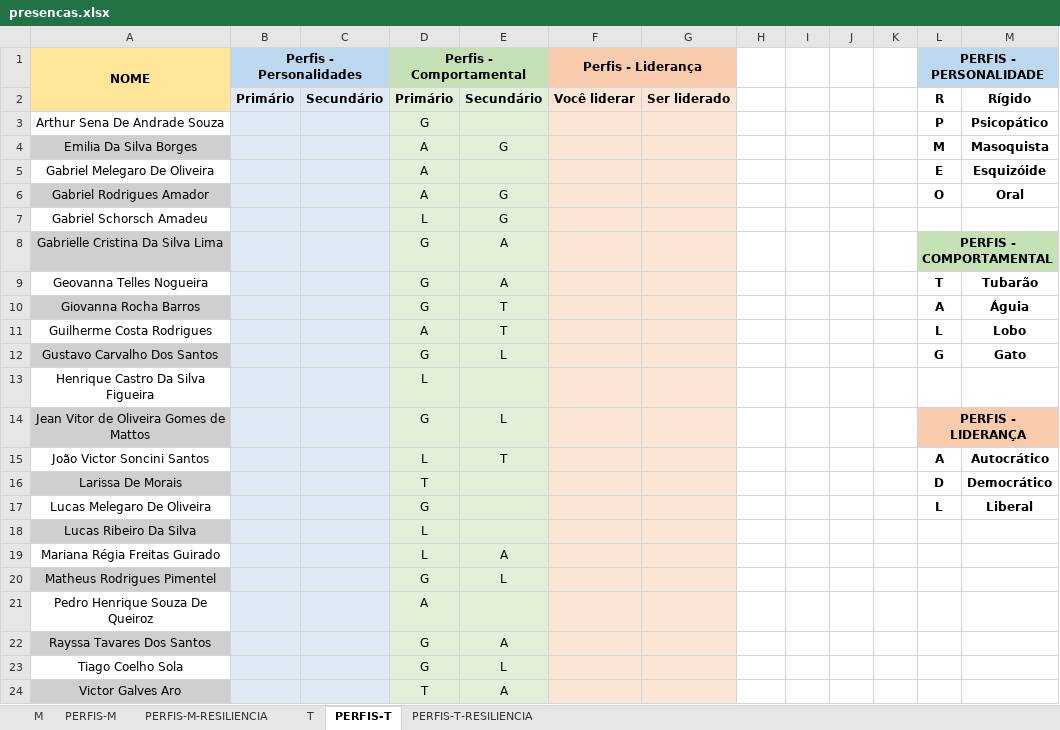
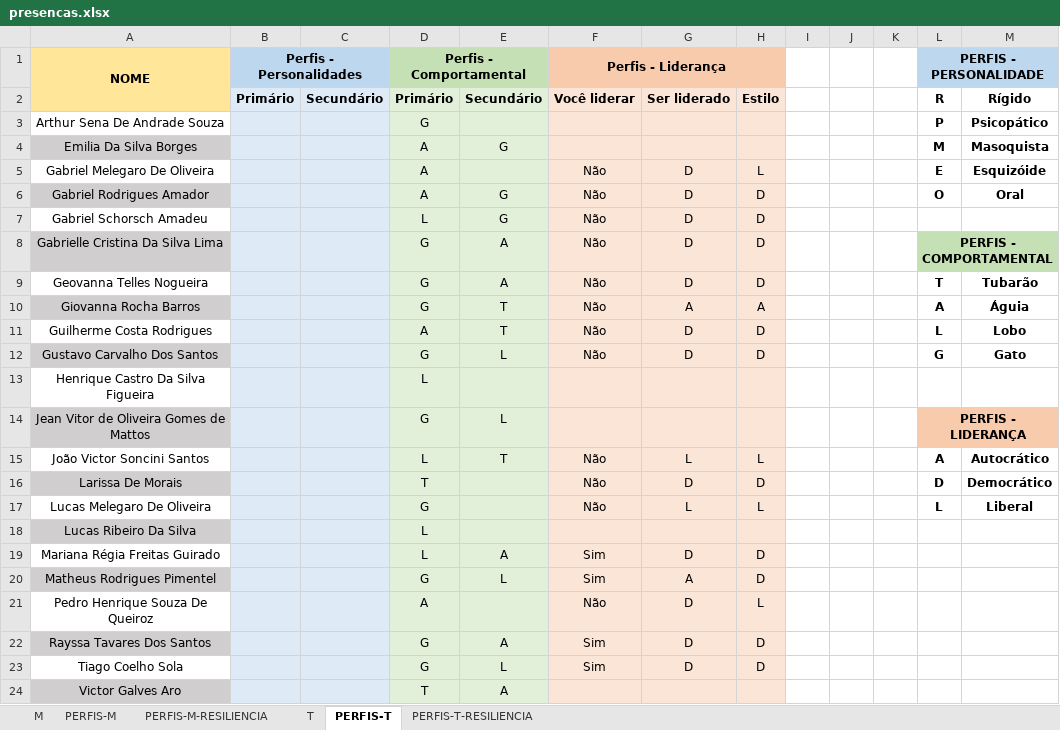
Before and after one commit to corujasdevbr/senai-desenvolvimento-2s2019, an Excel workbook: organizacao/presencas.xlsx, sheet PERFIS-T, drawn as a sheet; values as stored, in another font and other column widths than the file's, no borders; the diff names each change by its address in the sheet, - before the commit and + after, or states it on an @@ line.

Commit message:
up

```diff
--- a/organizacao/presencas.xlsx (sheet PERFIS-T)
+++ b/organizacao/presencas.xlsx (sheet PERFIS-T)
-F1:G1 merged
+F1:H1 merged
-H1 fill: none
+H1 fill: #F8CBAD
-H2: (empty)
+H2: Estilo
-H2:H24 fill: none
+H2:H24 fill: #FBE5D6
-F5:F12 (Perfis - Liderança): (empty)
+F5:F12 (Perfis - Liderança): Não
-G5:G9: (empty)
+G5:G9: D
-H5: (empty)
+H5: L
-H6:H9: (empty)
+H6:H9: D
-G10: (empty)
+G10: A
-H10: (empty)
+H10: A
-G11:G12: (empty)
+G11:G12: D
-H11:H12: (empty)
+H11:H12: D
-F15:F17 (Perfis - Liderança): (empty)
+F15:F17 (Perfis - Liderança): Não
-G15: (empty)
+G15: L
-H15: (empty)
+H15: L
-G16: (empty)
+G16: D
-H16: (empty)
+H16: D
-G17: (empty)
+G17: L
-H17: (empty)
+H17: L
-F19:F20 (Perfis - Liderança): (empty)
+F19:F20 (Perfis - Liderança): Sim
-G19: (empty)
+G19: D
-H19:H20: (empty)
+H19:H20: D
-G20: (empty)
+G20: A
-F21 (Perfis - Liderança): (empty)
+F21 (Perfis - Liderança): Não
-G21:G23: (empty)
+G21:G23: D
-H21: (empty)
+H21: L
-F22:F23 (Perfis - Liderança): (empty)
+F22:F23 (Perfis - Liderança): Sim
-H22:H23: (empty)
+H22:H23: D
```
Also changed, not shown: sheet T.
